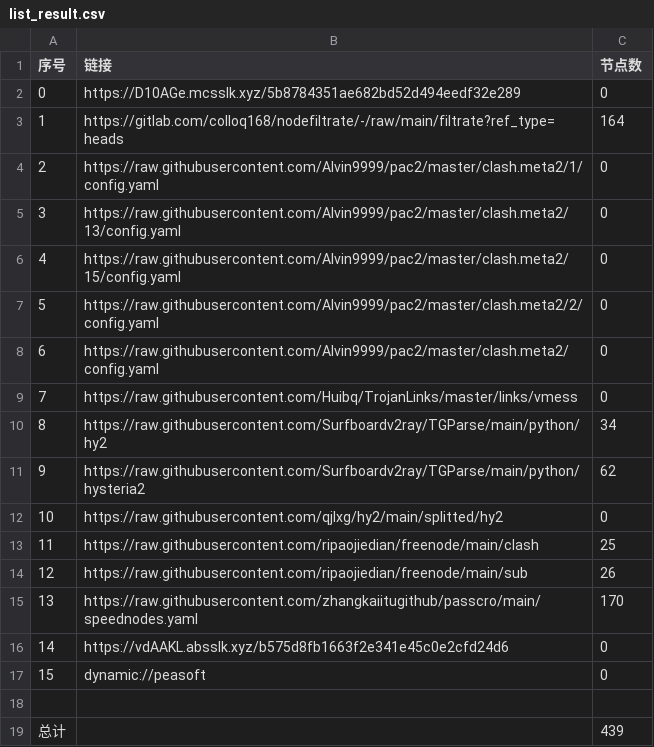
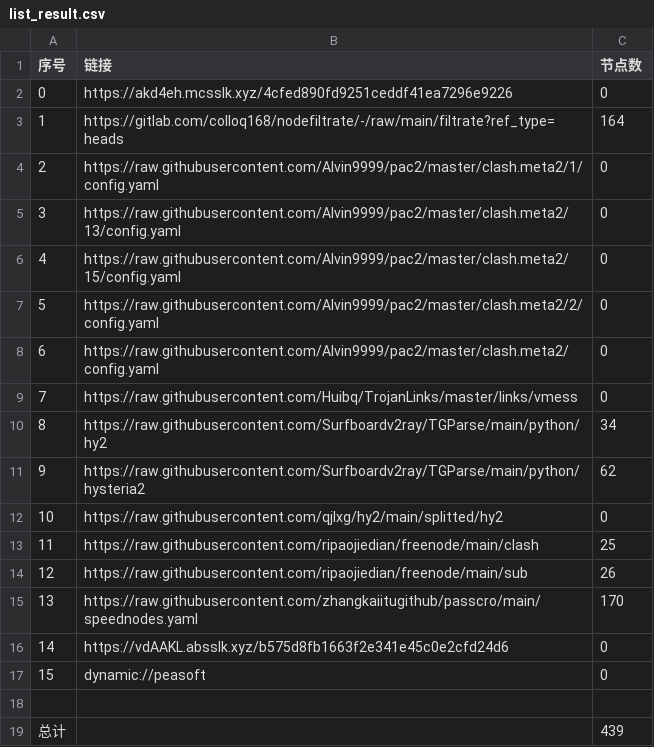
Before and after one commit to wnsnnnmwlls/AutoMergePublicNodes, a CSV file: list_result.csv, drawn as a sheet.

```diff
--- a/list_result.csv
+++ b/list_result.csv
@@ -1,3 +1,3 @@
 序号,链接,节点数
-0,https://D10AGe.mcsslk.xyz/5b8784351ae682bd52d494eedf32e289,0
+0,https://akd4eh.mcsslk.xyz/4cfed890fd9251ceddf41ea7296e9226,0
 1,https://gitlab.com/colloq168/nodefiltrate/-/raw/main/filtrate?ref_type=heads,164
```
Also changed, not shown: 5 other files.
